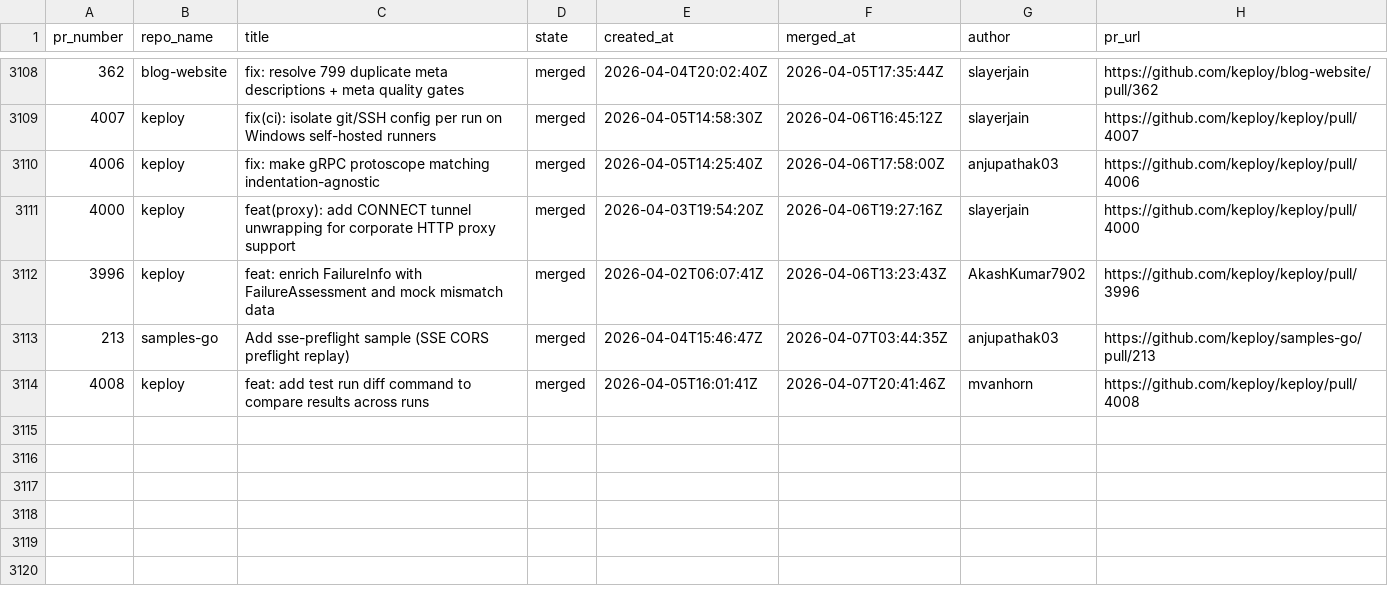
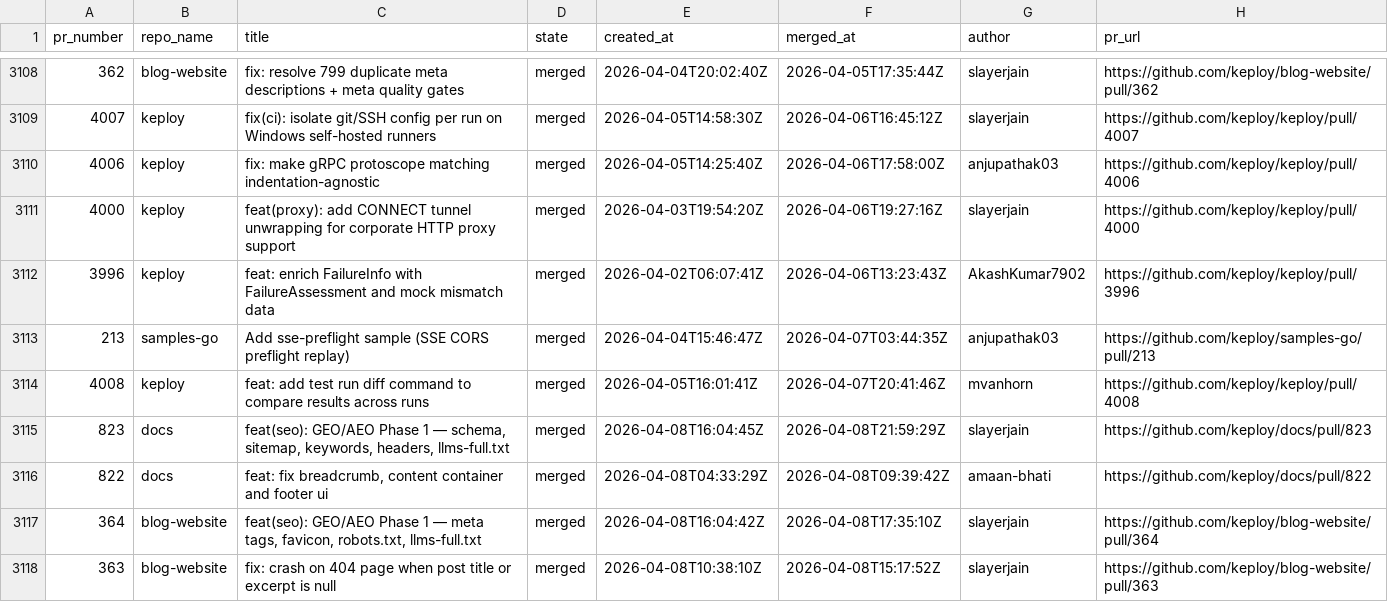
Before and after one commit to kirti763/keploy-flask-demo, a CSV file: data/merged-prs.csv, drawn as a sheet; only a part is shown, gaps mark what is left out.

```diff
--- a/data/merged-prs.csv
+++ b/data/merged-prs.csv
@@ -3114 +3114,5 @@ pr_number,repo_name,title,state,created_at,merged_at,author,pr_url
 4008,keploy,feat: add test run diff command to compare results across runs,merged,2026-04-05T16:01:41Z,2026-04-07T20:41:46Z,mvanhorn,https://github.com/keploy/keploy/pull/4008
+823,docs,"feat(seo): GEO/AEO Phase 1 — schema, sitemap, keywords, headers, llms-full.txt",merged,2026-04-08T16:04:45Z,2026-04-08T21:59:29Z,slayerjain,https://github.com/keploy/docs/pull/823
+822,docs,"feat: fix breadcrumb, content container and footer ui",merged,2026-04-08T04:33:29Z,2026-04-08T09:39:42Z,amaan-bhati,https://github.com/keploy/docs/pull/822
+364,blog-website,"feat(seo): GEO/AEO Phase 1 — meta tags, favicon, robots.txt, llms-full.txt",merged,2026-04-08T16:04:42Z,2026-04-08T17:35:10Z,slayerjain,https://github.com/keploy/blog-website/pull/364
+363,blog-website,fix: crash on 404 page when post title or excerpt is null,merged,2026-04-08T10:38:10Z,2026-04-08T15:17:52Z,slayerjain,https://github.com/keploy/blog-website/pull/363
```
Also changed, not shown: data/open-prs.csv.
